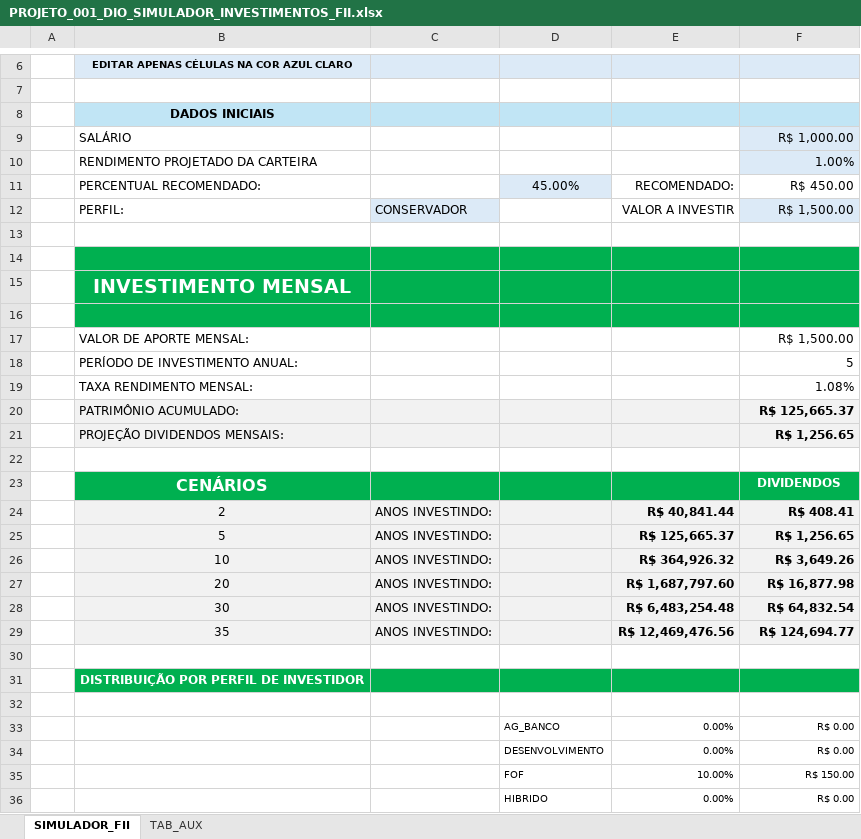
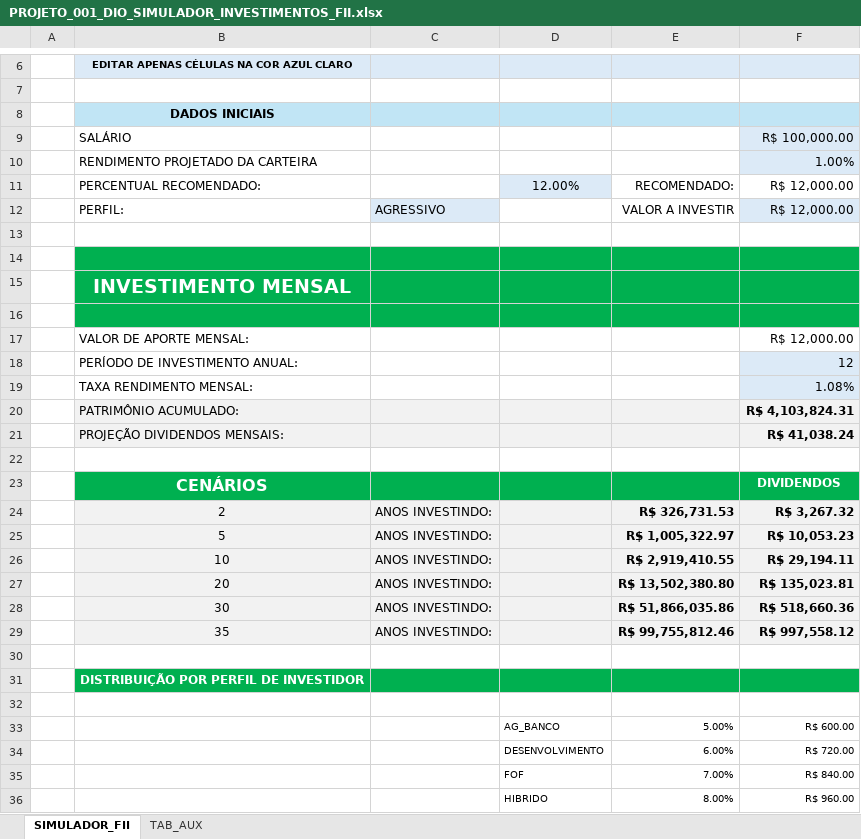
Before and after one commit to csm74/share.all, an Excel workbook: PROJETO_001_DIO_SIMULADOR_INVESTIMENTOS_FII.xlsx, sheet SIMULADOR_FII, drawn as a sheet; only a part is shown, gaps mark what is left out; values as stored, in another font and other column widths than the file's, no borders; charts and pictures and table styles not drawn; removed rows and columns are numbered as before the commit, all else as after; the diff covers the shown part only; the diff names each change by its address in the sheet, - before the commit and + after, or states it on an @@ line.

Commit message:
Add files via upload
VERSAO 20250521_2027

```diff
--- a/PROJETO_001_DIO_SIMULADOR_INVESTIMENTOS_FII.xlsx (sheet SIMULADOR_FII)
+++ b/PROJETO_001_DIO_SIMULADOR_INVESTIMENTOS_FII.xlsx (sheet SIMULADOR_FII)
-F9: R$ 1,000.00
+F9: R$ 100,000.00
-D11: 45.00%
+D11: 12.00%
-F11: R$ 450.00
+F11: R$ 12,000.00
-C12: CONSERVADOR
+C12: AGRESSIVO
-F12: R$ 1,500.00
+F12: R$ 12,000.00
-F17: R$ 1,500.00
+F17: R$ 12,000.00
-F18: 5
+F18: 12
-F18:F19 fill: none
+F18:F19 fill: #DCEAF7
-F20: R$ 125,665.37
+F20: R$ 4,103,824.31
-F21: R$ 1,256.65
+F21: R$ 41,038.24
-E24: R$ 40,841.44
+E24: R$ 326,731.53
-F24: R$ 408.41
+F24: R$ 3,267.32
-E25: R$ 125,665.37
+E25: R$ 1,005,322.97
-F25: R$ 1,256.65
+F25: R$ 10,053.23
-E26: R$ 364,926.32
+E26: R$ 2,919,410.55
-F26: R$ 3,649.26
+F26: R$ 29,194.11
-E27: R$ 1,687,797.60
+E27: R$ 13,502,380.80
-F27: R$ 16,877.98
+F27: R$ 135,023.81
-E28: R$ 6,483,254.48
+E28: R$ 51,866,035.86
-F28: R$ 64,832.54
+F28: R$ 518,660.36
-E29: R$ 12,469,476.56
+E29: R$ 99,755,812.46
-F29: R$ 124,694.77
+F29: R$ 997,558.12
-E33: 0.00%
+E33: 5.00%
-F33: R$ 0.00
+F33: R$ 600.00
-E34: 0.00%
+E34: 6.00%
-F34: R$ 0.00
+F34: R$ 720.00
-row 35:  |  |  | FOF | 10.00% | R$ 150.00
+row 35:  |  |  | FOF | 7.00% | R$ 840.00
-E36: 0.00%
+E36: 8.00%
-F36: R$ 0.00
+F36: R$ 960.00
```
Also changed, not shown: 4 added rows, 4 removed rows and 1 edited cell elsewhere in this sheet, charts or pictures.
